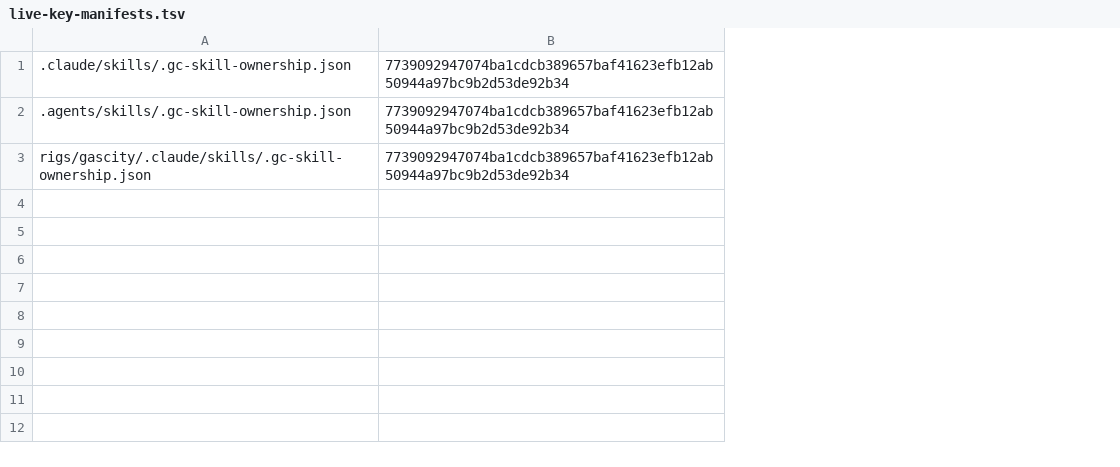
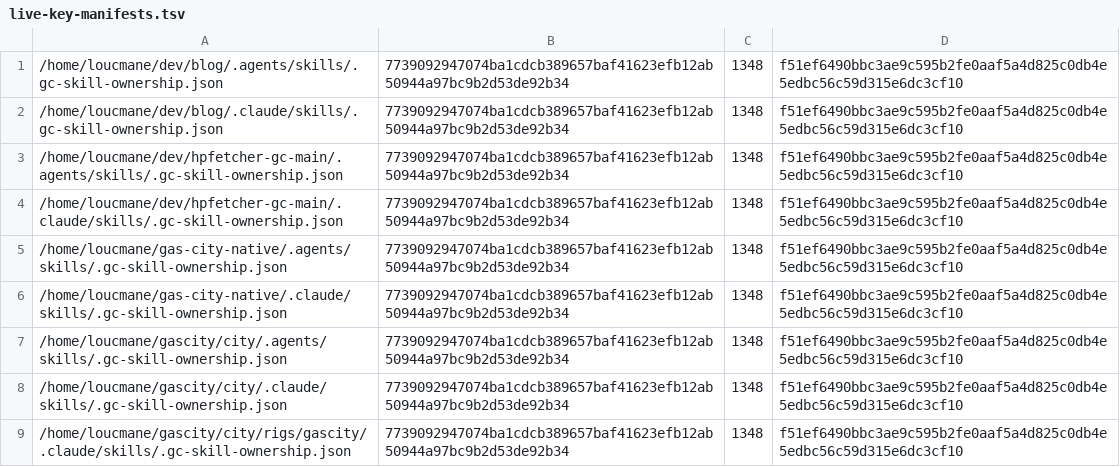
Before and after one commit to loucmane/gas-city-operations, a TSV file: docs/ai/work-tracking/active/20260903-ga-e0t1-orchestrator-bootstrap-ACTIVE/designs/ga-e0t1.15-deploy/live-key-manifests.tsv, drawn as a sheet; removed rows and columns are numbered as before the commit, all else as after; the diff names each change by its address in the sheet, - before the commit and + after, or states it on an @@ line.

```diff
--- a/docs/ai/work-tracking/active/20260903-ga-e0t1-orchestrator-bootstrap-ACTIVE/designs/ga-e0t1.15-deploy/live-key-manifests.tsv
+++ b/docs/ai/work-tracking/active/20260903-ga-e0t1-orchestrator-bootstrap-ACTIVE/designs/ga-e0t1.15-deploy/live-key-manifests.tsv
-column A, rows 1-3: .claude/skills/.gc-skill-ownership.json | .agents/skills/.gc-skill-ownership.json | rigs/gascity/.claude/skills/.gc-skill-ownership.json
+column A, rows 1-3: /home/loucmane/dev/blog/.agents/skills/.gc-skill-ownership.json | /home/loucmane/dev/blog/.claude/skills/.gc-skill-ownership.json | /home/loucmane/dev/hpfetcher-gc-main/.agents/skills/.gc-skill-ownership.json
+column C, rows 1-3: all 1348
+column D, rows 1-3: all f51ef6490bbc3ae9c595b2fe0aaf5a4d825c0db4e5edbc56c59d315e6dc3cf10
+row 4: /home/loucmane/dev/hpfetcher-gc-main/.claude/skills/.gc-skill-ownership.json | 7739092947074ba1cdcb389657baf41623efb12ab50944a97bc9b2d53de92b34 | 1348 | f51ef6490bbc3ae9c595b2fe0aaf5a4d825c0db4e5edbc56c59d315e6dc3cf10
+row 5: /home/loucmane/gas-city-native/.agents/skills/.gc-skill-ownership.json | 7739092947074ba1cdcb389657baf41623efb12ab50944a97bc9b2d53de92b34 | 1348 | f51ef6490bbc3ae9c595b2fe0aaf5a4d825c0db4e5edbc56c59d315e6dc3cf10
+row 6: /home/loucmane/gas-city-native/.claude/skills/.gc-skill-ownership.json | 7739092947074ba1cdcb389657baf41623efb12ab50944a97bc9b2d53de92b34 | 1348 | f51ef6490bbc3ae9c595b2fe0aaf5a4d825c0db4e5edbc56c59d315e6dc3cf10
+row 7: /home/loucmane/gascity/city/.agents/skills/.gc-skill-ownership.json | 7739092947074ba1cdcb389657baf41623efb12ab50944a97bc9b2d53de92b34 | 1348 | f51ef6490bbc3ae9c595b2fe0aaf5a4d825c0db4e5edbc56c59d315e6dc3cf10
+row 8: /home/loucmane/gascity/city/.claude/skills/.gc-skill-ownership.json | 7739092947074ba1cdcb389657baf41623efb12ab50944a97bc9b2d53de92b34 | 1348 | f51ef6490bbc3ae9c595b2fe0aaf5a4d825c0db4e5edbc56c59d315e6dc3cf10
+row 9: /home/loucmane/gascity/city/rigs/gascity/.claude/skills/.gc-skill-ownership.json | 7739092947074ba1cdcb389657baf41623efb12ab50944a97bc9b2d53de92b34 | 1348 | f51ef6490bbc3ae9c595b2fe0aaf5a4d825c0db4e5edbc56c59d315e6dc3cf10
```
Also changed, not shown: 3 other files.
